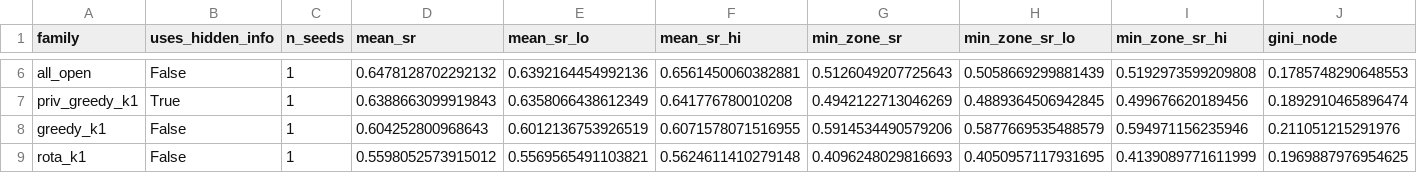
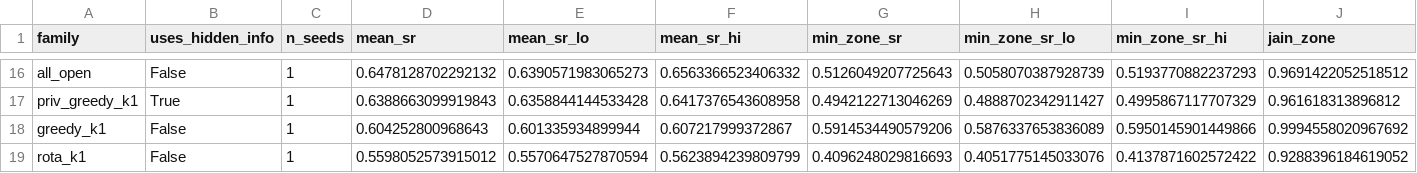
Before and after one commit to adithyx-0/iws-rl, a CSV file: plots/out/results_table.csv, drawn as a sheet; only a part is shown, gaps mark what is left out; addresses are those after the commit; the diff covers the shown part only; the diff names each change by its address in the sheet, - before the commit and + after, or states it on an @@ line.

```diff
--- a/plots/out/results_table.csv
+++ b/plots/out/results_table.csv
-J1: gini_node
+J1: jain_zone
-E16 (mean_sr_lo): 0.6392164454992136
+E16 (mean_sr_lo): 0.6390571983065273
-F16 (mean_sr_hi): 0.6561450060382881
+F16 (mean_sr_hi): 0.6563366523406332
-H16 (min_zone_sr_lo): 0.5058669299881439
+H16 (min_zone_sr_lo): 0.5058070387928739
-I16 (min_zone_sr_hi): 0.5192973599209808
+I16 (min_zone_sr_hi): 0.5193770882237293
-J16 (jain_zone): 0.1785748290648553
+J16 (jain_zone): 0.9691422052518512
-E17 (mean_sr_lo): 0.6358066438612349
+E17 (mean_sr_lo): 0.6358844144533428
-F17 (mean_sr_hi): 0.641776780010208
+F17 (mean_sr_hi): 0.6417376543608958
-H17 (min_zone_sr_lo): 0.4889364506942845
+H17 (min_zone_sr_lo): 0.4888702342911427
-I17 (min_zone_sr_hi): 0.499676620189456
+I17 (min_zone_sr_hi): 0.4995867117707329
-J17 (jain_zone): 0.1892910465896474
+J17 (jain_zone): 0.961618313896812
-E18 (mean_sr_lo): 0.6012136753926519
+E18 (mean_sr_lo): 0.601335934899944
-F18 (mean_sr_hi): 0.6071578071516955
+F18 (mean_sr_hi): 0.607217999372867
-H18 (min_zone_sr_lo): 0.5877669535488579
+H18 (min_zone_sr_lo): 0.5876337653836089
-I18 (min_zone_sr_hi): 0.594971156235946
+I18 (min_zone_sr_hi): 0.5950145901449866
-J18 (jain_zone): 0.211051215291976
+J18 (jain_zone): 0.9994558020967692
-E19 (mean_sr_lo): 0.5569565491103821
+E19 (mean_sr_lo): 0.5570647527870594
-F19 (mean_sr_hi): 0.5624611410279148
+F19 (mean_sr_hi): 0.5623894239809799
-H19 (min_zone_sr_lo): 0.4050957117931695
+H19 (min_zone_sr_lo): 0.4051775145033076
-I19 (min_zone_sr_hi): 0.4139089771611999
+I19 (min_zone_sr_hi): 0.4137871602572422
-J19 (jain_zone): 0.1969887976954625
+J19 (jain_zone): 0.9288396184619052
```
Also changed, not shown: 10 added rows and 20 edited cells elsewhere in this file, 10 other files.
